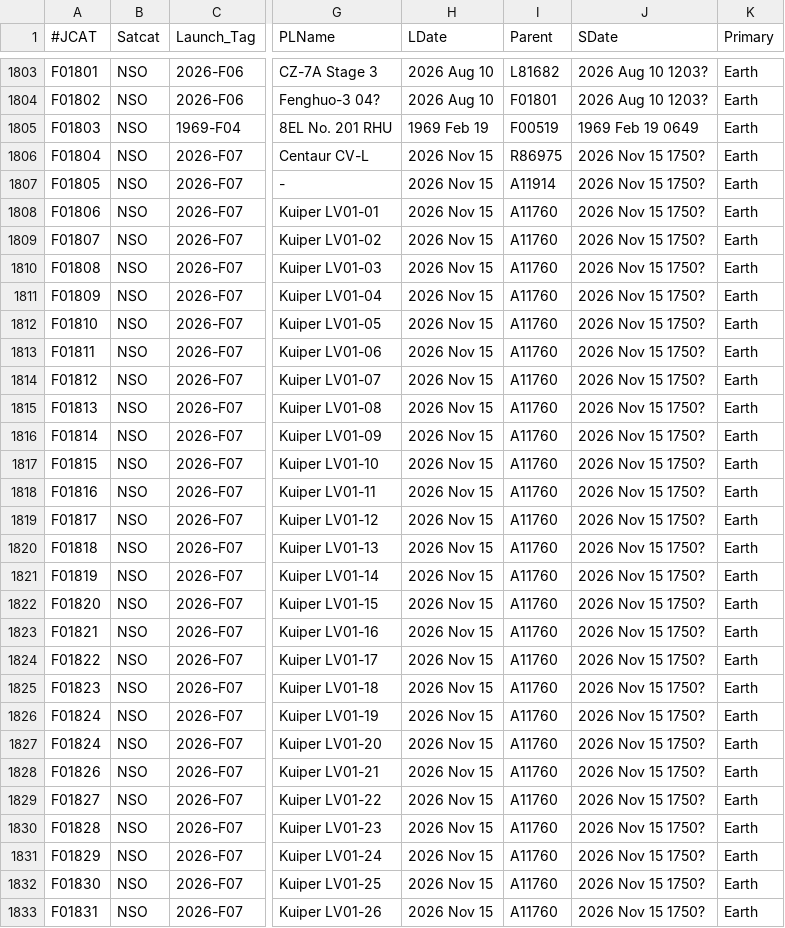
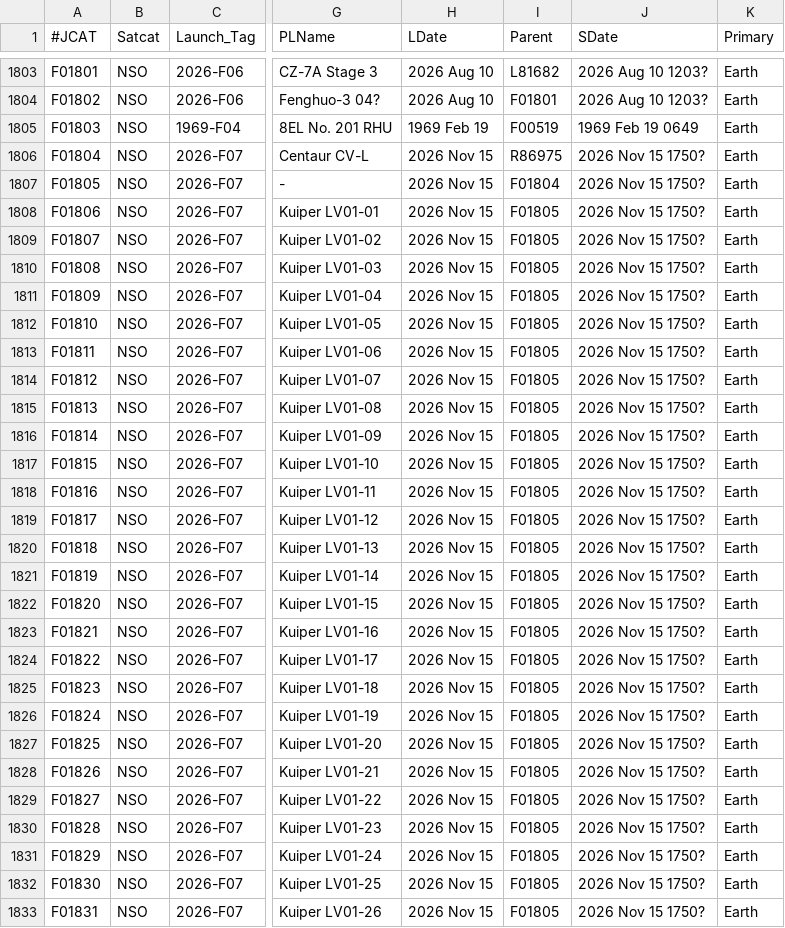
Before and after one commit to cyrilletixier/SpaceHistory, a TSV file: data/gcat/ftocat.tsv, drawn as a sheet; only a part is shown, gaps mark what is left out; the diff covers the shown part only; the diff names each change by its address in the sheet, - before the commit and + after, or states it on an @@ line.

```diff
--- a/data/gcat/ftocat.tsv
+++ b/data/gcat/ftocat.tsv
-I1807 (Parent): A11914
+I1807 (Parent): F01804
-I1808:I1833 (Parent): A11760
+I1808:I1833 (Parent): F01805
-A1827 (#JCAT): F01824
+A1827 (#JCAT): F01825
```
Also changed, not shown: 16 edited cells elsewhere in this file, data/gcat/deepcat.tsv, data/gcat/geotab.tsv, 9 other files.
